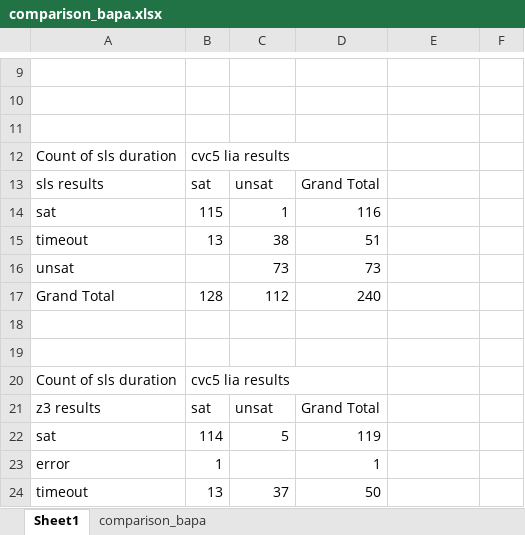
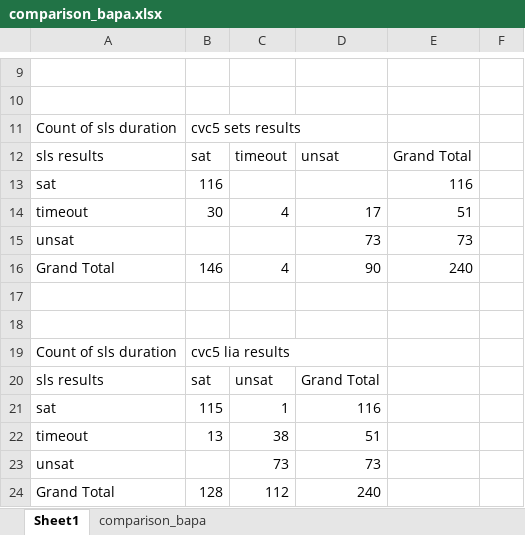
Before and after one commit to mudathirmahgoub/sls-reachability, an Excel workbook: comparison_bapa.xlsx, sheet Sheet1, drawn as a sheet; only a part is shown, gaps mark what is left out; the shorter side is filled out with more unchanged rows; values as stored, in another font and other column widths than the file's, no borders; the diff names each change by its address in the sheet, - before the commit and + after, or states it on an @@ line.

Commit message:
more

```diff
--- a/comparison_bapa.xlsx (sheet Sheet1)
+++ b/comparison_bapa.xlsx (sheet Sheet1)
+row 11: Count of sls duration | cvc5 sets results
+row 12: sls results | sat | timeout | unsat | Grand Total
+row 13: sat | 116 |  |  | 116
+row 14: timeout | 30 | 4 | 17 | 51
+row 15: unsat |  |  | 73 | 73
+row 16: Grand Total | 146 | 4 | 90 | 240
+row 17: (empty)
```
